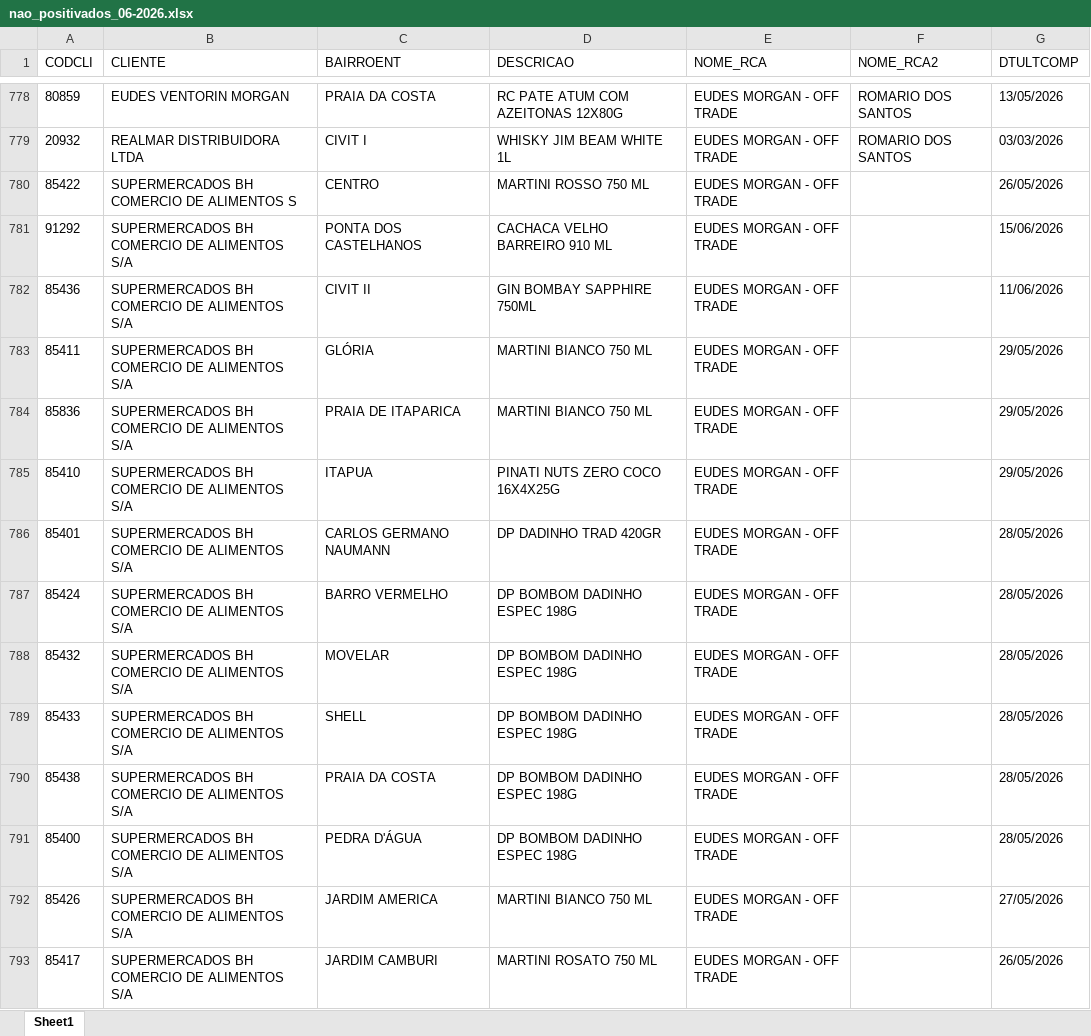
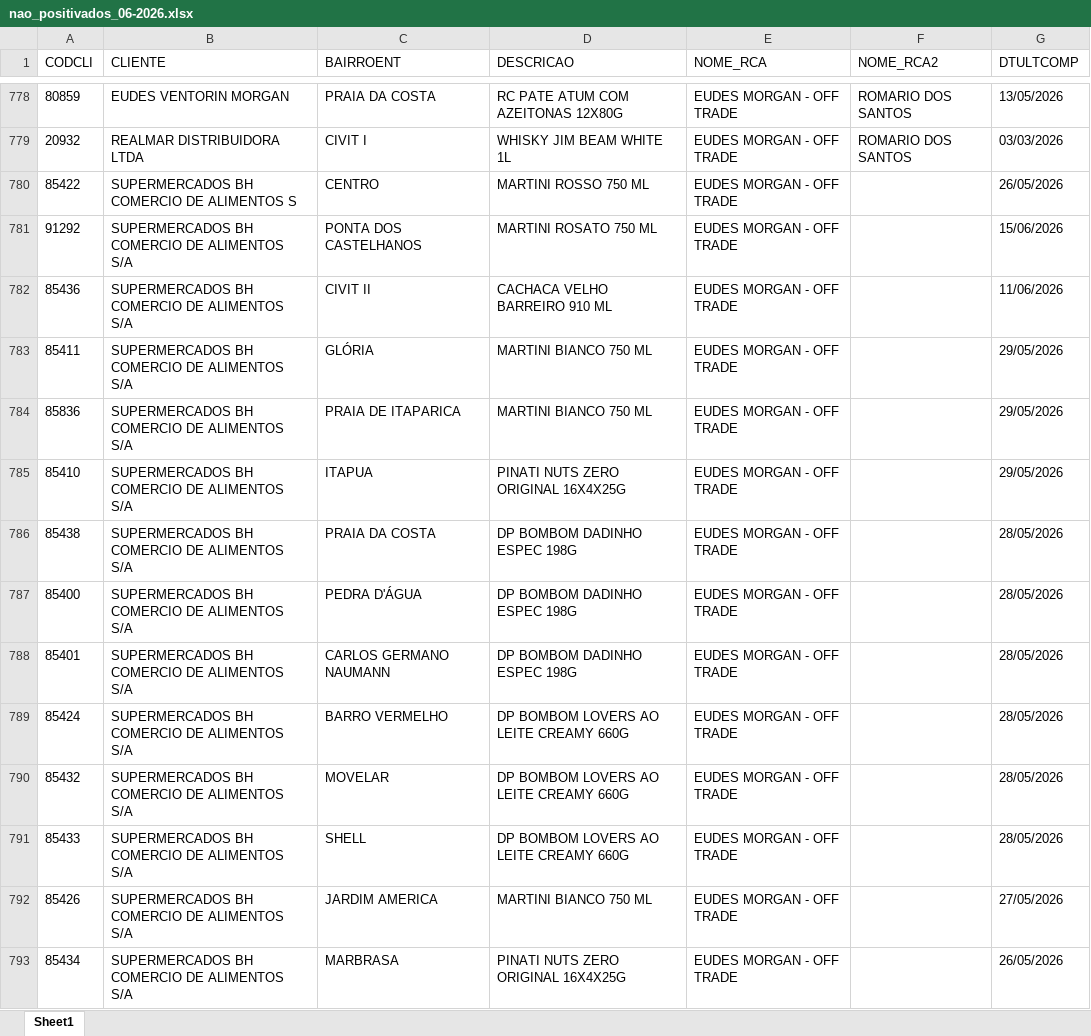
Before and after one commit to leonardocampos-cmd/offtrade, an Excel workbook: nao_positivados_06-2026.xlsx, sheet Sheet1, drawn as a sheet; only a part is shown, gaps mark what is left out; the shorter side is filled out with more unchanged rows; values as stored, in another font and other column widths than the file's, no borders; removed rows and columns are numbered as before the commit, all else as after; the diff covers the shown part only; the diff names each change by its address in the sheet, - before the commit and + after, or states it on an @@ line.

Commit message:
Atualiza data de geração em vendedores_auth_data.js e substitui arquivo nao_positivados_06-2026.xlsx

```diff
--- a/nao_positivados_06-2026.xlsx (sheet Sheet1)
+++ b/nao_positivados_06-2026.xlsx (sheet Sheet1)
-D781 (DESCRICAO): CACHACA VELHO BARREIRO 910 ML
+D781 (DESCRICAO): MARTINI ROSATO 750 ML
-D782 (DESCRICAO): GIN BOMBAY SAPPHIRE 750ML
+D782 (DESCRICAO): CACHACA VELHO BARREIRO 910 ML
-D785 (DESCRICAO): PINATI NUTS ZERO COCO 16X4X25G
+D785 (DESCRICAO): PINATI NUTS ZERO ORIGINAL 16X4X25G
-row 786: 85401 | SUPERMERCADOS BH COMERCIO DE ALIMENTOS S/A | CARLOS GERMANO NAUMANN | DP DADINHO TRAD 420GR | EUDES MORGAN - OFF TRADE |  | 28/05/2026
-row 787: 85424 | SUPERMERCADOS BH COMERCIO DE ALIMENTOS S/A | BARRO VERMELHO | DP BOMBOM DADINHO ESPEC 198G | EUDES MORGAN - OFF TRADE |  | 28/05/2026
-row 788: 85432 | SUPERMERCADOS BH COMERCIO DE ALIMENTOS S/A | MOVELAR | DP BOMBOM DADINHO ESPEC 198G | EUDES MORGAN - OFF TRADE |  | 28/05/2026
-row 789: 85433 | SUPERMERCADOS BH COMERCIO DE ALIMENTOS S/A | SHELL | DP BOMBOM DADINHO ESPEC 198G | EUDES MORGAN - OFF TRADE |  | 28/05/2026
+row 788: 85401 | SUPERMERCADOS BH COMERCIO DE ALIMENTOS S/A | CARLOS GERMANO NAUMANN | DP BOMBOM DADINHO ESPEC 198G | EUDES MORGAN - OFF TRADE |  | 28/05/2026
+row 789: 85424 | SUPERMERCADOS BH COMERCIO DE ALIMENTOS S/A | BARRO VERMELHO | DP BOMBOM LOVERS AO LEITE CREAMY 660G | EUDES MORGAN - OFF TRADE |  | 28/05/2026
+row 790: 85432 | SUPERMERCADOS BH COMERCIO DE ALIMENTOS S/A | MOVELAR | DP BOMBOM LOVERS AO LEITE CREAMY 660G | EUDES MORGAN - OFF TRADE |  | 28/05/2026
+row 791: 85433 | SUPERMERCADOS BH COMERCIO DE ALIMENTOS S/A | SHELL | DP BOMBOM LOVERS AO LEITE CREAMY 660G | EUDES MORGAN - OFF TRADE |  | 28/05/2026
@@ row 802 moved to row 793: 85434 @@
```
Also changed, not shown: 28 added rows, 24 removed rows, 6 moved rows and 323 edited cells elsewhere in this sheet, 1 other file.
